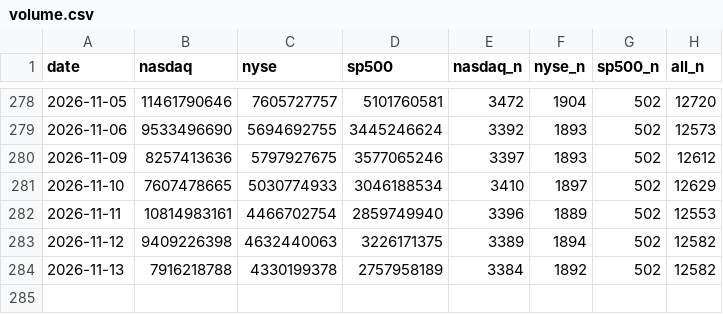
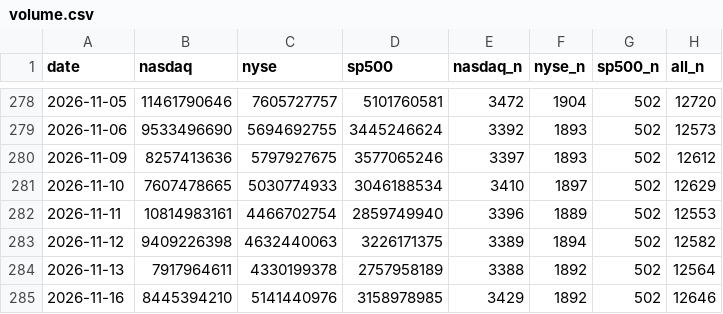
Before and after one commit to ytigerk/stock-tools, a CSV file: distribution/volume.csv, drawn as a sheet; only a part is shown, gaps mark what is left out.

```diff
--- a/distribution/volume.csv
+++ b/distribution/volume.csv
@@ -283,2 +283,3 @@ date,nasdaq,nyse,sp500,nasdaq_n,nyse_n,sp500_n,all_n
 2026-11-12,9409226398,4632440063,3226171375,3389,1894,502,12582
-2026-11-13,7916218788,4330199378,2757958189,3384,1892,502,12582
+2026-11-13,7917964611,4330199378,2757958189,3388,1892,502,12564
+2026-11-16,8445394210,5141440976,3158978985,3429,1892,502,12646
```
Also changed, not shown: distribution/history.csv, 1 other file.
